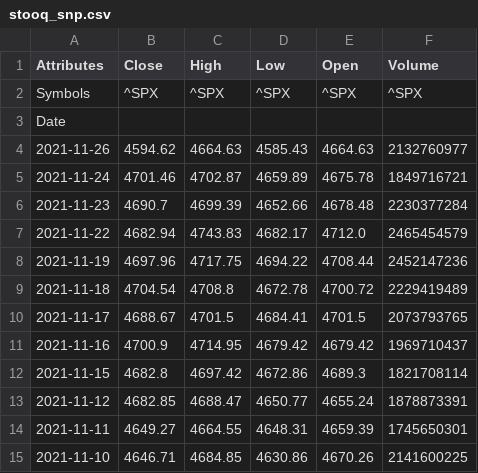
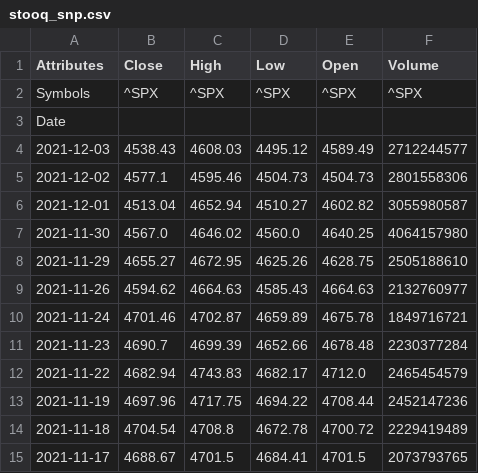
Before and after one commit to clear430/nonergodic-rl, a CSV file: docs/market_data/stooq_snp.csv, drawn as a sheet; only a part is shown; the shorter side is filled out with more unchanged rows; the diff names each change by its address in the sheet, - before the commit and + after, or states it on an @@ line.

Commit message:
updated historical data

```diff
--- a/docs/market_data/stooq_snp.csv
+++ b/docs/market_data/stooq_snp.csv
+row 4: 2021-12-03 | 4538.43 | 4608.03 | 4495.12 | 4589.49 | 2712244577
+row 5: 2021-12-02 | 4577.1 | 4595.46 | 4504.73 | 4504.73 | 2801558306
+row 6: 2021-12-01 | 4513.04 | 4652.94 | 4510.27 | 4602.82 | 3055980587
+row 7: 2021-11-30 | 4567.0 | 4646.02 | 4560.0 | 4640.25 | 4064157980
+row 8: 2021-11-29 | 4655.27 | 4672.95 | 4625.26 | 4628.75 | 2505188610
```
Also changed, not shown: 18 other files.
